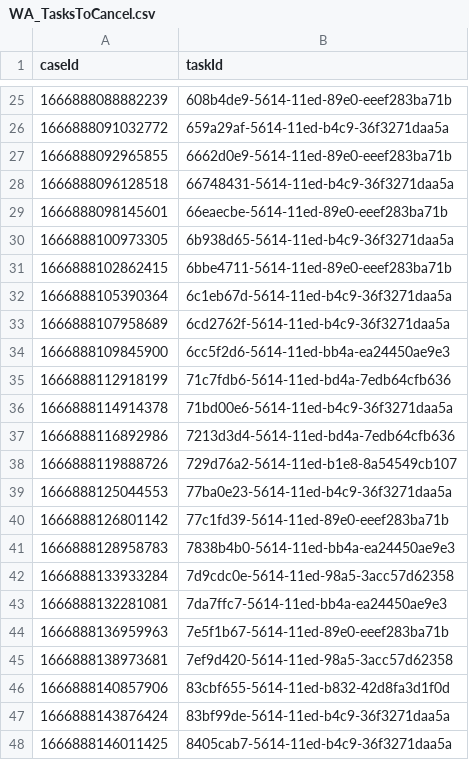
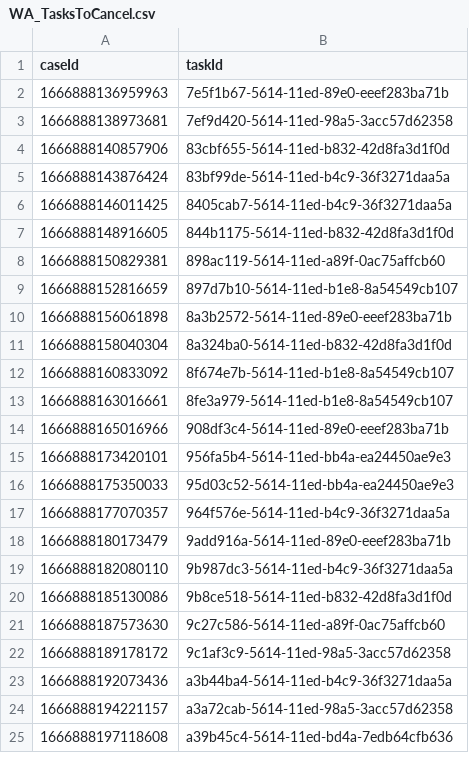
Before and after one commit to hmcts/wa-performance, a CSV file: src/gatling/resources/WA_TasksToCancel.csv, drawn as a sheet; only a part is shown, gaps mark what is left out; the shorter side is filled out with more unchanged rows; the diff covers the shown part only.

```diff
--- a/src/gatling/resources/WA_TasksToCancel.csv
+++ b/src/gatling/resources/WA_TasksToCancel.csv
@@ -25,20 +2 @@ caseId,taskId
-1666888088882239,608b4de9-5614-11ed-89e0-eeef283ba71b
-1666888091032772,659a29af-5614-11ed-b4c9-36f3271daa5a
-1666888092965855,6662d0e9-5614-11ed-89e0-eeef283ba71b
-1666888096128518,66748431-5614-11ed-b4c9-36f3271daa5a
-1666888098145601,66eaecbe-5614-11ed-89e0-eeef283ba71b
-1666888100973305,6b938d65-5614-11ed-b4c9-36f3271daa5a
-1666888102862415,6bbe4711-5614-11ed-89e0-eeef283ba71b
-1666888105390364,6c1eb67d-5614-11ed-b4c9-36f3271daa5a
-1666888107958689,6cd2762f-5614-11ed-b4c9-36f3271daa5a
-1666888109845900,6cc5f2d6-5614-11ed-bb4a-ea24450ae9e3
-1666888112918199,71c7fdb6-5614-11ed-bd4a-7edb64cfb636
-1666888114914378,71bd00e6-5614-11ed-b4c9-36f3271daa5a
-1666888116892986,7213d3d4-5614-11ed-bd4a-7edb64cfb636
-1666888119888726,729d76a2-5614-11ed-b1e8-8a54549cb107
-1666888125044553,77ba0e23-5614-11ed-b4c9-36f3271daa5a
-1666888126801142,77c1fd39-5614-11ed-89e0-eeef283ba71b
-1666888128958783,7838b4b0-5614-11ed-bb4a-ea24450ae9e3
-1666888133933284,7d9cdc0e-5614-11ed-98a5-3acc57d62358
-1666888132281081,7da7ffc7-5614-11ed-bb4a-ea24450ae9e3
 1666888136959963,7e5f1b67-5614-11ed-89e0-eeef283ba71b
```
Also changed, not shown: 23 removed rows elsewhere in this file, src/gatling/resources/CivilJudicialCaseData.csv, src/gatling/resources/WA_R2Cases.csv.
